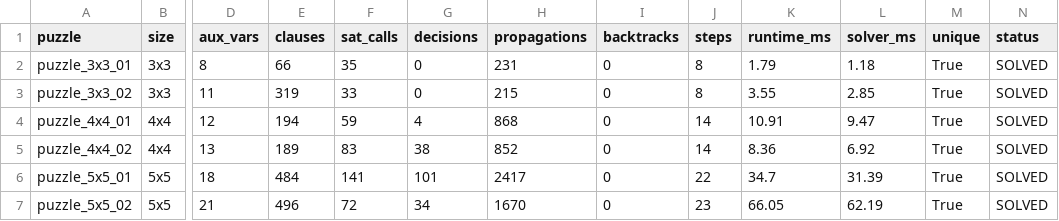
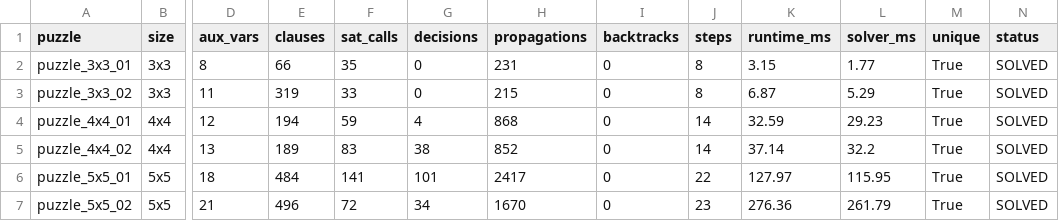
Before and after one commit to hihon0-0/AI-Project2-Griductive-Solver, a CSV file: benchmark_results.csv, drawn as a sheet; only a part is shown, gaps mark what is left out; the diff names each change by its address in the sheet, - before the commit and + after, or states it on an @@ line.

Commit message:
feat(puzzles): refine puzzle_3x3_02 and puzzle_5x5_02 with red herrings and update benchmarks

```diff
--- a/benchmark_results.csv
+++ b/benchmark_results.csv
-K2 (runtime_ms): 1.79
+K2 (runtime_ms): 3.15
-L2 (solver_ms): 1.18
+L2 (solver_ms): 1.77
-K3 (runtime_ms): 3.55
+K3 (runtime_ms): 6.87
-L3 (solver_ms): 2.85
+L3 (solver_ms): 5.29
-K4 (runtime_ms): 10.91
+K4 (runtime_ms): 32.59
-L4 (solver_ms): 9.47
+L4 (solver_ms): 29.23
-K5 (runtime_ms): 8.36
+K5 (runtime_ms): 37.14
-L5 (solver_ms): 6.92
+L5 (solver_ms): 32.2
-K6 (runtime_ms): 34.7
+K6 (runtime_ms): 127.97
-L6 (solver_ms): 31.39
+L6 (solver_ms): 115.95
-K7 (runtime_ms): 66.05
+K7 (runtime_ms): 276.36
-L7 (solver_ms): 62.19
+L7 (solver_ms): 261.79
```
Also changed, not shown: 3 other files.
